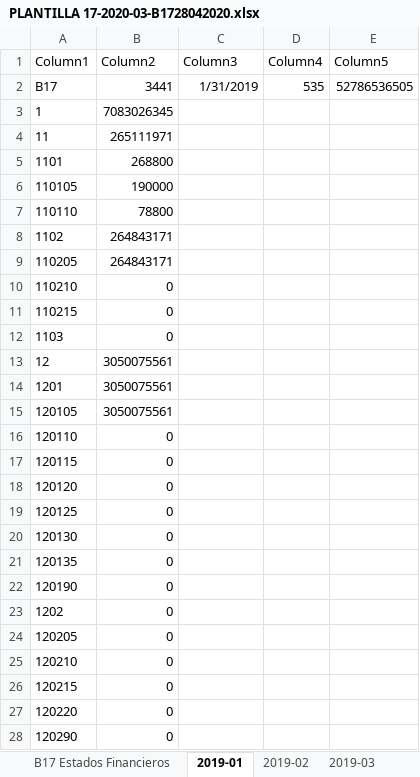
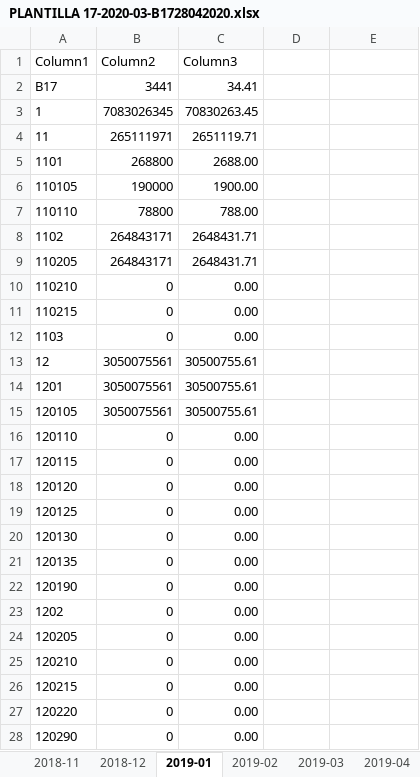
Before and after one commit to mannyalbert81/rp_c, an Excel workbook: DOCUMENTOS_GENERADOS/ESTRUCTURAS/BIESS/B17/PLANTILLA 17-2020-03-B1728042020.xlsx, sheet 2019-01, drawn as a sheet; only a part is shown; values as stored, in another font and other column widths than the file's, no borders; table styles not drawn; the diff covers the shown part only; the diff names each change by its address in the sheet, - before the commit and + after, or states it on an @@ line.

```diff
--- a/DOCUMENTOS_GENERADOS/ESTRUCTURAS/BIESS/B17/PLANTILLA 17-2020-03-B1728042020.xlsx (sheet 2019-01)
+++ b/DOCUMENTOS_GENERADOS/ESTRUCTURAS/BIESS/B17/PLANTILLA 17-2020-03-B1728042020.xlsx (sheet 2019-01)
+sheet tab: 2018-11
+sheet tab: 2018-12
-D1: Column4
+D1: (empty)
-E1: Column5
+E1: (empty)
-C2 (Column3): 1/31/2019
+C2 (Column3): 34.41
-D2: 535
+D2: (empty)
-E2: 52786536505
+E2: (empty)
-C3 (Column3): (empty)
+C3 (Column3): 70830263.45
-C4 (Column3): (empty)
+C4 (Column3): 2651119.71
-C5 (Column3): (empty)
+C5 (Column3): 2688.00
-C6 (Column3): (empty)
+C6 (Column3): 1900.00
-C7 (Column3): (empty)
+C7 (Column3): 788.00
-C8:C9 (Column3): (empty)
+C8:C9 (Column3): 2648431.71
-C10:C12 (Column3): (empty)
+C10:C12 (Column3): 0.00
-C13:C15 (Column3): (empty)
+C13:C15 (Column3): 30500755.61
-C16:C28 (Column3): (empty)
+C16:C28 (Column3): 0.00
```
Also changed, not shown: 509 edited cells elsewhere in this sheet, sheet 2019-11, sheet 2020-04, sheet 2019-04, sheet 2019-06, sheet 2019-08, sheet 2019-02, 7 more sheets, other sheet tabs, formulas that keep their value, 29 other files.
